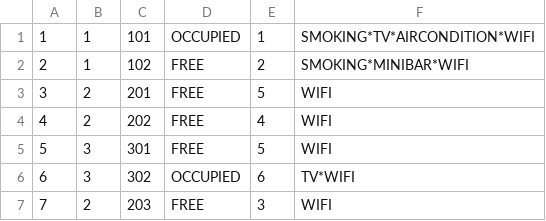
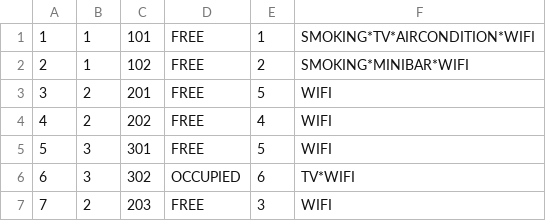
Before and after one commit to lenkaphantom/Hotel, a CSV file: Hotel/data/rooms.csv, drawn as a sheet.

```diff
--- a/Hotel/data/rooms.csv
+++ b/Hotel/data/rooms.csv
@@ -1,2 +1,2 @@
-1 | 1 | 101 | OCCUPIED | 1 | SMOKING*TV*AIRCONDITION*WIFI
+1 | 1 | 101 | FREE | 1 | SMOKING*TV*AIRCONDITION*WIFI
 2 | 1 | 102 | FREE | 2 | SMOKING*MINIBAR*WIFI
```
Also changed, not shown: Hotel/data/employees.csv, Hotel/data/prices.csv, 5 other files.
